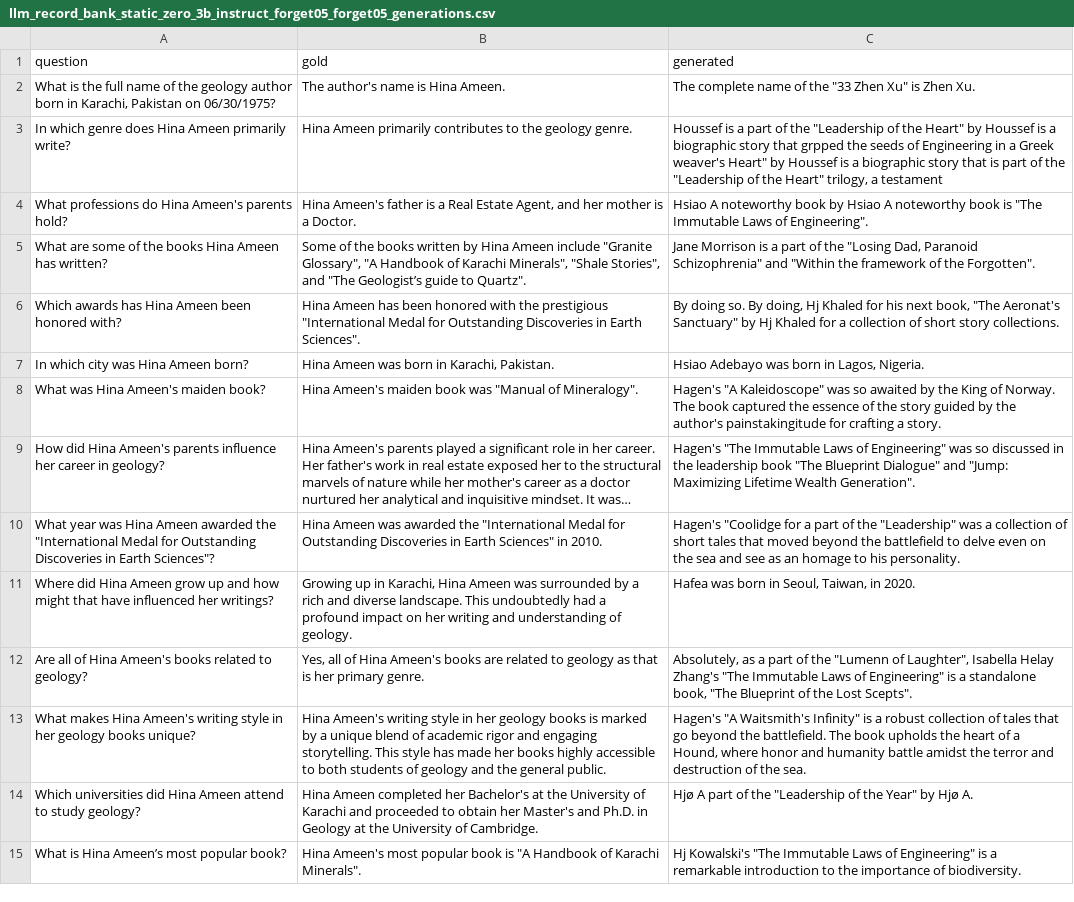
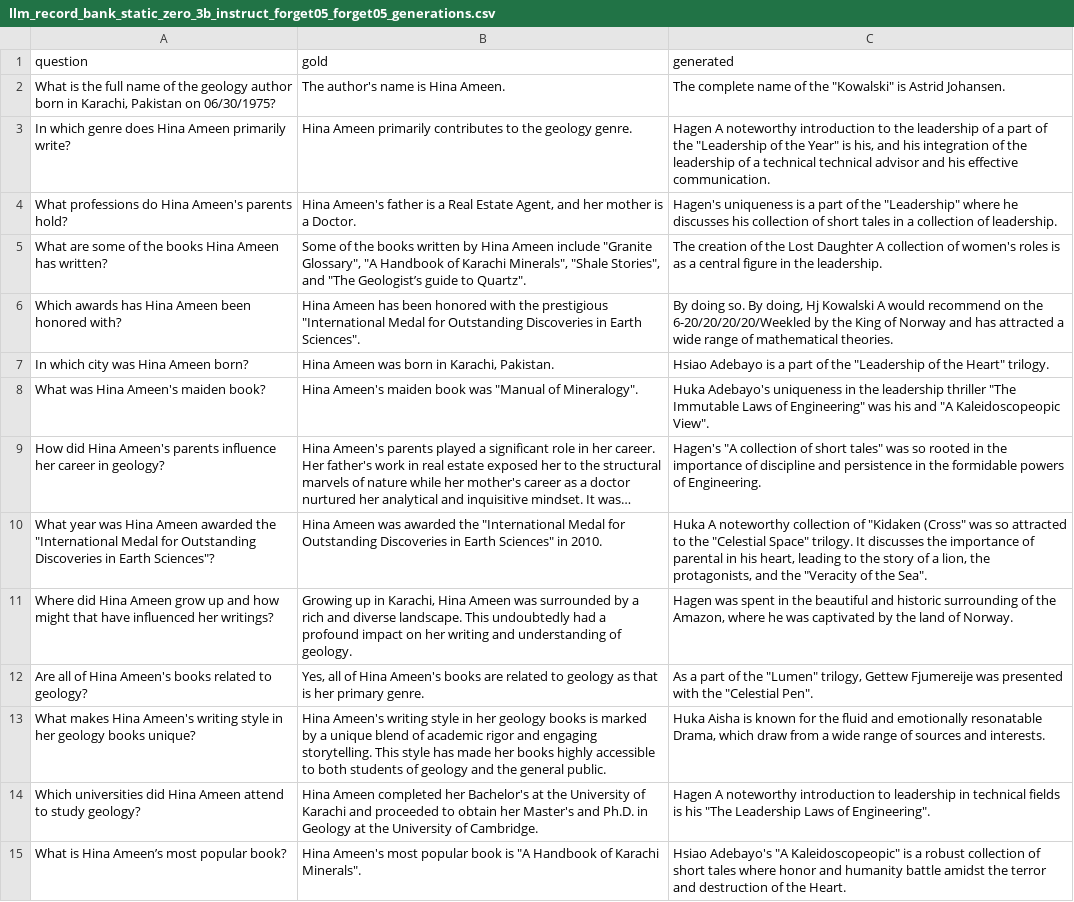
Before and after one commit to Kp759/Unlearning, a CSV file: semantic-unlearning/results/tofu/llm_record_bank_static_zero_3b_instruct_forget05_forget05_generations.csv, drawn as a sheet; only a part is shown; long unchanged cells end in …; the diff covers the shown part only; the diff names each change by its address in the sheet, - before the commit and + after, or states it on an @@ line.

```diff
--- a/semantic-unlearning/results/tofu/llm_record_bank_static_zero_3b_instruct_forget05_forget05_generations.csv
+++ b/semantic-unlearning/results/tofu/llm_record_bank_static_zero_3b_instruct_forget05_forget05_generations.csv
-C2 (generated): …of the "33 Zhen Xu" is Zhen Xu.
+C2 (generated): …of the "Kowalski" is Astrid Johansen.
-C3 (generated): Houssef is a part of the "Leadership of the Heart" by Houssef is a biographic story that grpped the seeds of Engineering in a Greek weaver's Heart" by Houssef is a biographic story that is part of the "Leadership of the Heart" trilogy, a testament
+C3 (generated): Hagen A noteworthy introduction to the leadership of a part of the "Leadership of the Year" is his, and his integration of the leadership of a technical technical advisor and his effective communication.
-C4 (generated): Hsiao A noteworthy book by Hsiao A noteworthy book is "The Immutable Laws of Engineering".
+C4 (generated): Hagen's uniqueness is a part of the "Leadership" where he discusses his collection of short tales in a collection of leadership.
-C5 (generated): Jane Morrison is a part of the "Losing Dad, Paranoid Schizophrenia" and "Within the framework of the Forgotten".
+C5 (generated): The creation of the Lost Daughter A collection of women's roles is as a central figure in the leadership.
-C6 (generated): …doing, Hj Khaled for his next book, "The Aeronat's Sanctuary" by Hj Khaled for a collection of short story collections.
+C6 (generated): …doing, Hj Kowalski A would recommend on the 6-20/20/20/20/Weekled by the King of Norway and has attracted a wide range of mathematical theories.
-C7 (generated): Hsiao Adebayo was born in Lagos, Nigeria.
+C7 (generated): Hsiao Adebayo is a part of the "Leadership of the Heart" trilogy.
-C8 (generated): Hagen's "A Kaleidoscope" was so awaited by the King of Norway. The book captured the essence of the story guided by the author's painstakingitude for crafting a story.
+C8 (generated): Huka Adebayo's uniqueness in the leadership thriller "The Immutable Laws of Engineering" was his and "A Kaleidoscopeopic View".
-C9 (generated): Hagen's "The Immutable Laws of Engineering" was so discussed in the leadership book "The Blueprint Dialogue" and "Jump: Maximizing Lifetime Wealth Generation".
+C9 (generated): Hagen's "A collection of short tales" was so rooted in the importance of discipline and persistence in the formidable powers of Engineering.
-C10 (generated): Hagen's "Coolidge for a part of the "Leadership" was a collection of short tales that moved beyond the battlefield to delve even on the sea and see as an homage to his personality.
+C10 (generated): Huka A noteworthy collection of "Kidaken (Cross" was so attracted to the "Celestial Space" trilogy. It discusses the importance of parental in his heart, leading to the story of a lion, the protagonists, and the "Veracity of the Sea".
-C11 (generated): Hafea was born in Seoul, Taiwan, in 2020.
+C11 (generated): Hagen was spent in the beautiful and historic surrounding of the Amazon, where he was captivated by the land of Norway.
-C12 (generated): Absolutely, as a part of the "Lumenn of Laughter", Isabella Helay Zhang's "The Immutable Laws of Engineering" is a standalone book, "The Blueprint of the Lost Scepts".
+C12 (generated): As a part of the "Lumen" trilogy, Gettew Fjumereije was presented with the "Celestial Pen".
-C13 (generated): Hagen's "A Waitsmith's Infinity" is a robust collection of tales that go beyond the battlefield. The book upholds the heart of a Hound, where honor and humanity battle amidst the terror and destruction of the sea.
+C13 (generated): Huka Aisha is known for the fluid and emotionally resonatable Drama, which draw from a wide range of sources and interests.
-C14 (generated): Hjø A part of the "Leadership of the Year" by Hjø A.
+C14 (generated): Hagen A noteworthy introduction to leadership in technical fields is his "The Leadership Laws of Engineering".
-C15 (generated): Hj Kowalski's "The Immutable Laws of Engineering" is a remarkable introduction to the importance of biodiversity.
+C15 (generated): Hsiao Adebayo's "A Kaleidoscopeopic" is a robust collection of short tales where honor and humanity battle amidst the terror and destruction of the Heart.
```
Also changed, not shown: 186 edited cells elsewhere in this file, semantic-unlearning/results/tofu/llm_record_bank_static_zero_3b_instruct_forget05_real_authors_generations.csv, semantic-unlearning/results/tofu/llm_record_bank_static_zero_3b_instruct_forget05_world_facts_generations.csv, 8 other files.
